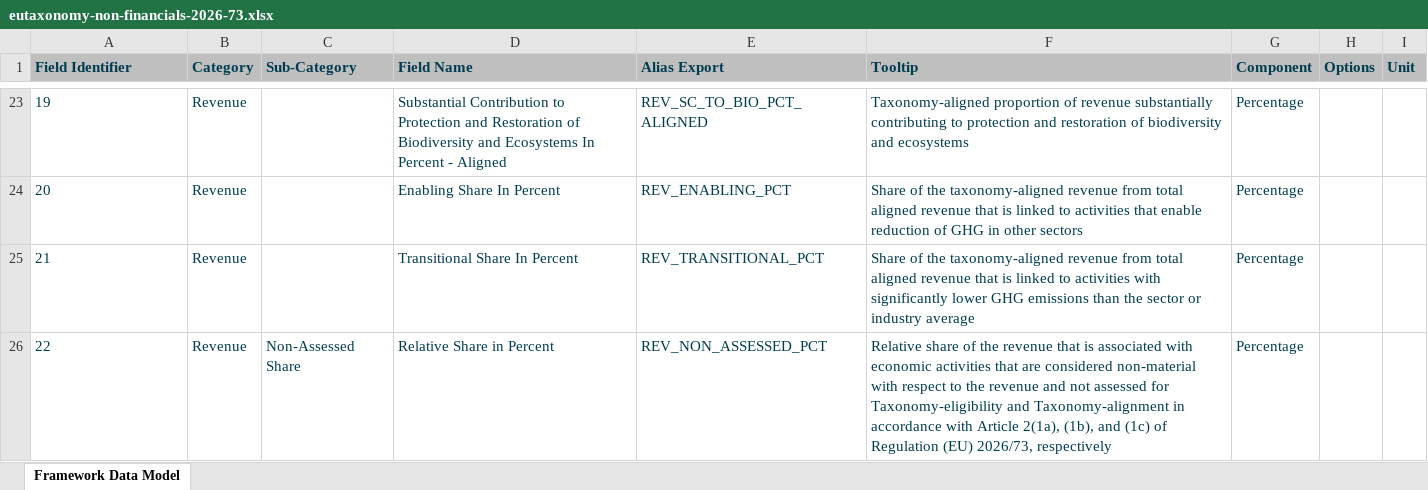
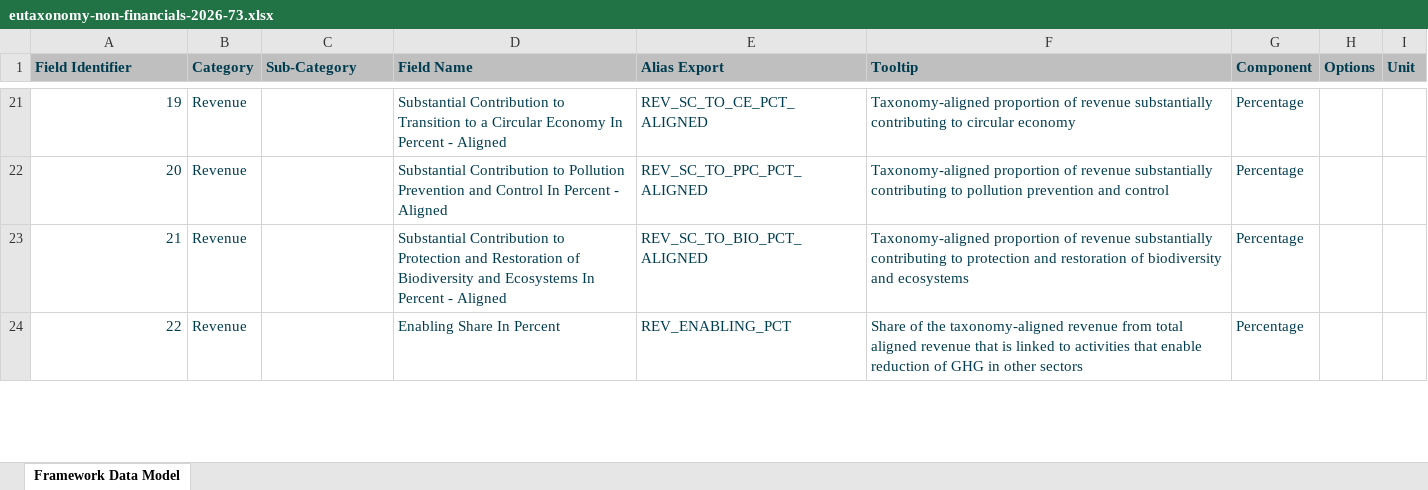
Before and after one commit to d-fine/Dataland, an Excel workbook: dataland-framework-toolbox/inputs/eutaxonomy-non-financials-2026-73/eutaxonomy-non-financials-2026-73.xlsx, sheet Framework Data Model, drawn as a sheet; only a part is shown, gaps mark what is left out; values as stored, in another font and other column widths than the file's, no borders; addresses are those after the commit; the diff covers the shown part only; the diff names each change by its address in the sheet, - before the commit and + after, or states it on an @@ line.

```diff
--- a/dataland-framework-toolbox/inputs/eutaxonomy-non-financials-2026-73/eutaxonomy-non-financials-2026-73.xlsx (sheet Framework Data Model)
+++ b/dataland-framework-toolbox/inputs/eutaxonomy-non-financials-2026-73/eutaxonomy-non-financials-2026-73.xlsx (sheet Framework Data Model)
-A21:A24 alignment: left
+A21:A24 alignment: right
-D21 (Field Name): …Contribution to Protection and Restoration of Biodiversity and Ecosystems In Percent…
+D21 (Field Name): …Contribution to Transition to a Circular Economy In Percent…
-E21 (Alias Export): REV_SC_TO_BIO_PCT_ALIGNED
+E21 (Alias Export): REV_SC_TO_CE_PCT_ALIGNED
-F21 (Tooltip): …contributing to protection and restoration of biodiversity and ecosystems
+F21 (Tooltip): …contributing to circular economy
-D22 (Field Name): Enabling Share In Percent
+D22 (Field Name): Substantial Contribution to Pollution Prevention and Control In Percent - Aligned
-E22 (Alias Export): REV_ENABLING_PCT
+E22 (Alias Export): REV_SC_TO_PPC_PCT_ALIGNED
-F22 (Tooltip): Share of the taxonomy-aligned revenue from total aligned revenue that is linked to activities that enable reduction of GHG in other sectors
+F22 (Tooltip): Taxonomy-aligned proportion of revenue substantially contributing to pollution prevention and control
-D23 (Field Name): Transitional Share In Percent
+D23 (Field Name): Substantial Contribution to Protection and Restoration of Biodiversity and Ecosystems In Percent - Aligned
-E23 (Alias Export): REV_TRANSITIONAL_PCT
+E23 (Alias Export): REV_SC_TO_BIO_PCT_ALIGNED
-F23 (Tooltip): Share of the taxonomy-aligned revenue from total aligned revenue that is linked to activities with significantly lower GHG emissions than the sector or industry average
+F23 (Tooltip): Taxonomy-aligned proportion of revenue substantially contributing to protection and restoration of biodiversity and ecosystems
-C24 (Sub-Category): Non-Assessed Share
+C24 (Sub-Category): (empty)
-D24 (Field Name): Relative Share in Percent
+D24 (Field Name): Enabling Share In Percent
-E24 (Alias Export): REV_NON_ASSESSED_PCT
+E24 (Alias Export): REV_ENABLING_PCT
-F24 (Tooltip): Relative share of the revenue that is associated with economic activities that are considered non-material with respect to the revenue and not assessed for Taxonomy-eligibility and Taxonomy-alignment in accordance with Article 2(1a), (1b), and (1c) of Regulation (EU) 2026/73, respectively
+F24 (Tooltip): Share of the taxonomy-aligned revenue from total aligned revenue that is linked to activities that enable reduction of GHG in other sectors
```
Also changed, not shown: 6 added rows, 6 removed rows, 163 edited cells and cell formats elsewhere in this sheet, 2 other files.
